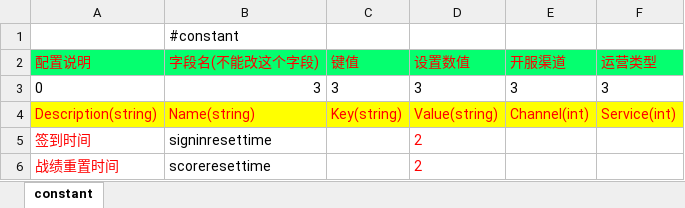
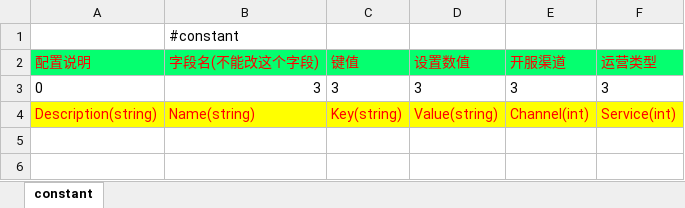
Before and after one commit to lori227/Fighter, an Excel workbook: Resource/excel/K-框架-全局常量-(框架定义,策划填写).xlsx, sheet constant, drawn as a sheet; values as stored, in another font and other column widths than the file's, no borders; the diff names each change by its address in the sheet, - before the commit and + after, or states it on an @@ line.

```diff
--- a/Resource/excel/K-框架-全局常量-(框架定义,策划填写).xlsx (sheet constant)
+++ b/Resource/excel/K-框架-全局常量-(框架定义,策划填写).xlsx (sheet constant)
-row 5: 签到时间 | signinresettime |  | 2
-row 6: 战绩重置时间 | scoreresettime |  | 2
```
Also changed, not shown: Resource/excel/W-玩家-属性重置-(框架定义,策划填写).xlsx, Resource/excel/W-玩家-框架属性-(框架维护,请勿修改).xlsx, 11 other files.
